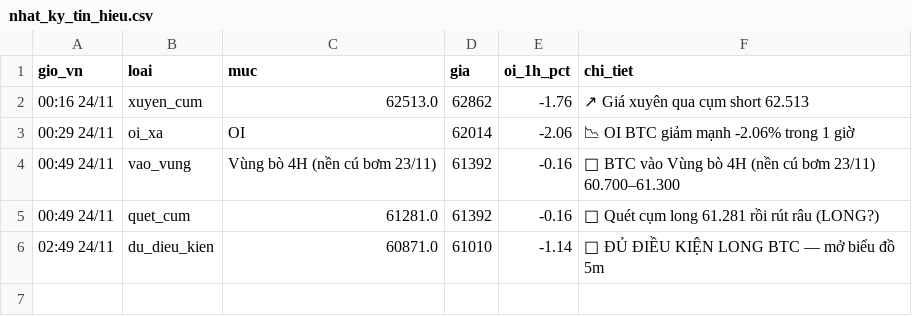
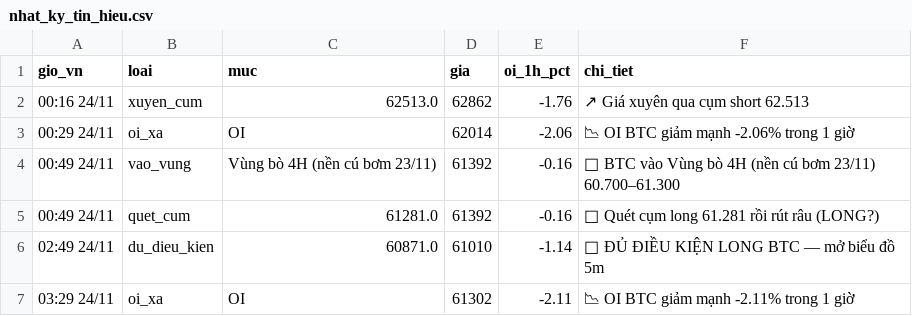
Before and after one commit to ngocdung210482-cloud/hop-signal, a CSV file: nhat_ky_tin_hieu.csv, drawn as a sheet; the diff names each change by its address in the sheet, - before the commit and + after, or states it on an @@ line.

Commit message:
nhật ký bot quét thanh lý

```diff
--- a/nhat_ky_tin_hieu.csv
+++ b/nhat_ky_tin_hieu.csv
+row 7: 03:29 24/11 | oi_xa | OI | 61302 | -2.11 | 📉 OI BTC giảm mạnh -2.11% trong 1 giờ
```
